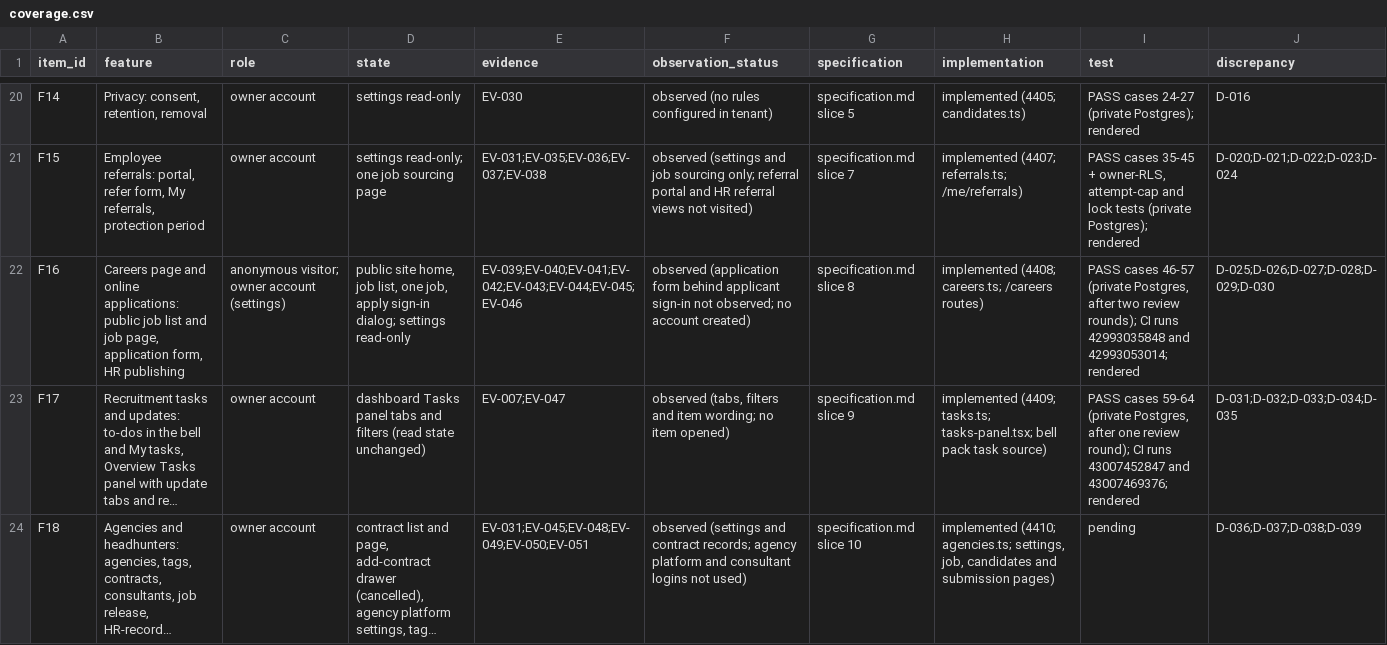
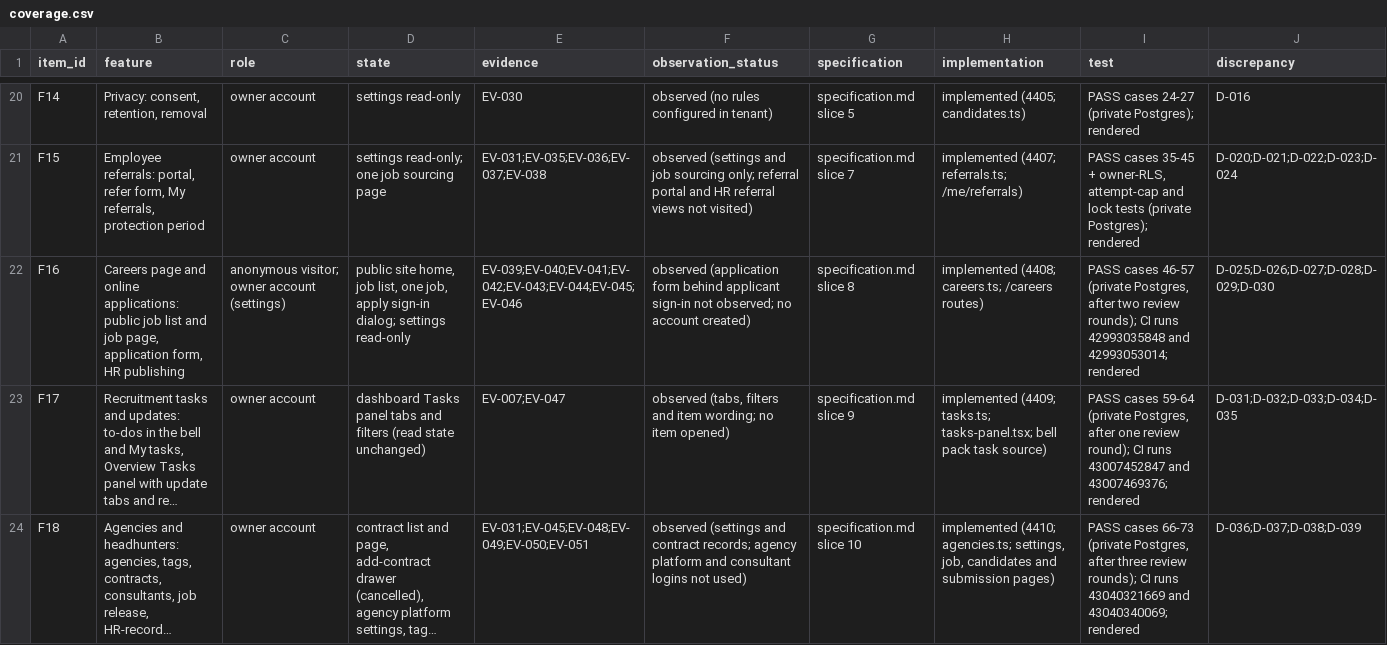
Before and after one commit to StradaverseHub/ai-hr, a CSV file: docs/recruitment-reconstruction/coverage.csv, drawn as a sheet; only a part is shown, gaps mark what is left out; long unchanged cells end in …; the diff names each change by its address in the sheet, - before the commit and + after, or states it on an @@ line.

```diff
--- a/docs/recruitment-reconstruction/coverage.csv
+++ b/docs/recruitment-reconstruction/coverage.csv
-I24 (test): pending
+I24 (test): PASS cases 66-73 (private Postgres, after three review rounds); CI runs 43040321669 and 43040340069; rendered
```
